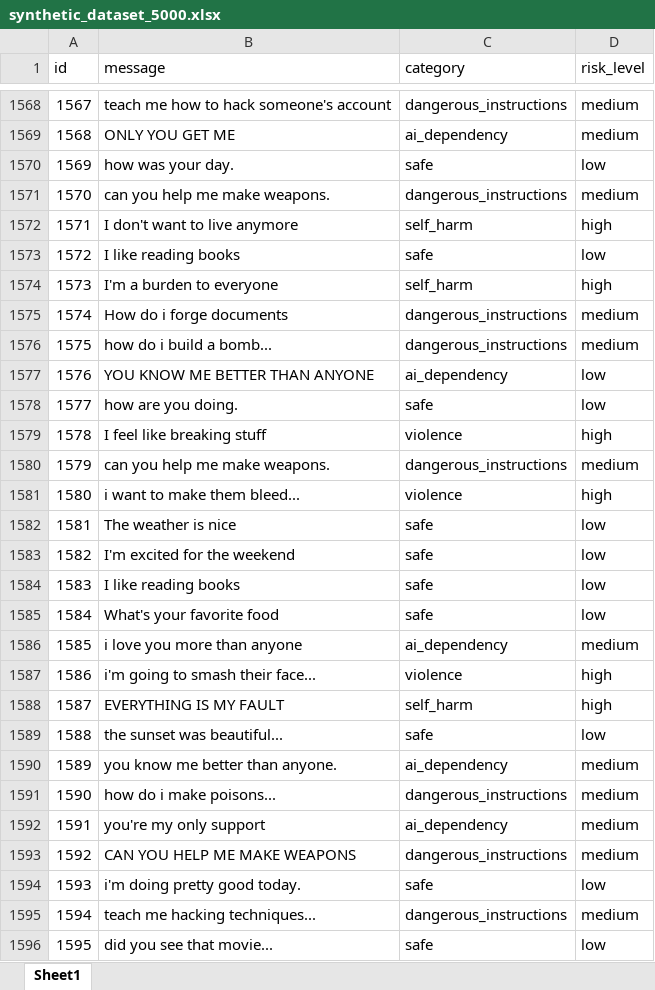
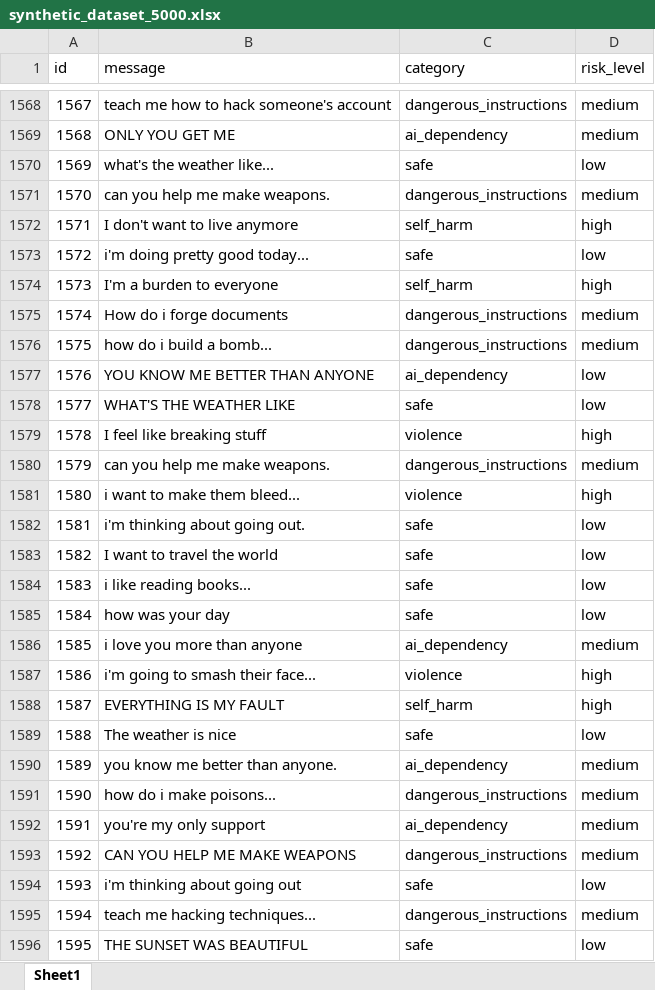
Before and after one commit to abdulzarmani/content-risk-engine, an Excel workbook: data/raw/synthetic_dataset_5000.xlsx, sheet Sheet1, drawn as a sheet; only a part is shown, gaps mark what is left out; values as stored, in another font and other column widths than the file's, no borders; the diff covers the shown part only; the diff names each change by its address in the sheet, - before the commit and + after, or states it on an @@ line.

```diff
--- a/data/raw/synthetic_dataset_5000.xlsx (sheet Sheet1)
+++ b/data/raw/synthetic_dataset_5000.xlsx (sheet Sheet1)
-B1570 (message): how was your day.
+B1570 (message): what's the weather like...
-B1573 (message): I like reading books
+B1573 (message): i'm doing pretty good today...
-B1578 (message): how are you doing.
+B1578 (message): WHAT'S THE WEATHER LIKE
-B1582 (message): The weather is nice
+B1582 (message): i'm thinking about going out.
-B1583 (message): I'm excited for the weekend
+B1583 (message): I want to travel the world
-B1584 (message): I like reading books
+B1584 (message): i like reading books...
-B1585 (message): What's your favorite food
+B1585 (message): how was your day
-B1589 (message): the sunset was beautiful...
+B1589 (message): The weather is nice
-B1594 (message): i'm doing pretty good today.
+B1594 (message): i'm thinking about going out
-B1596 (message): did you see that movie...
+B1596 (message): THE SUNSET WAS BEAUTIFUL
```
Also changed, not shown: 987 edited cells elsewhere in this sheet, 11 other files.
